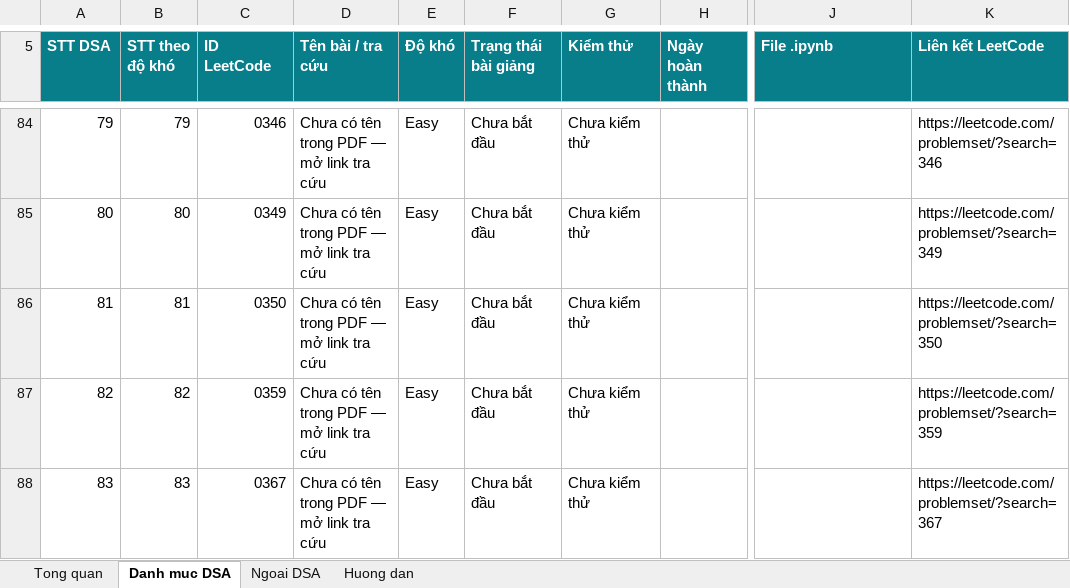
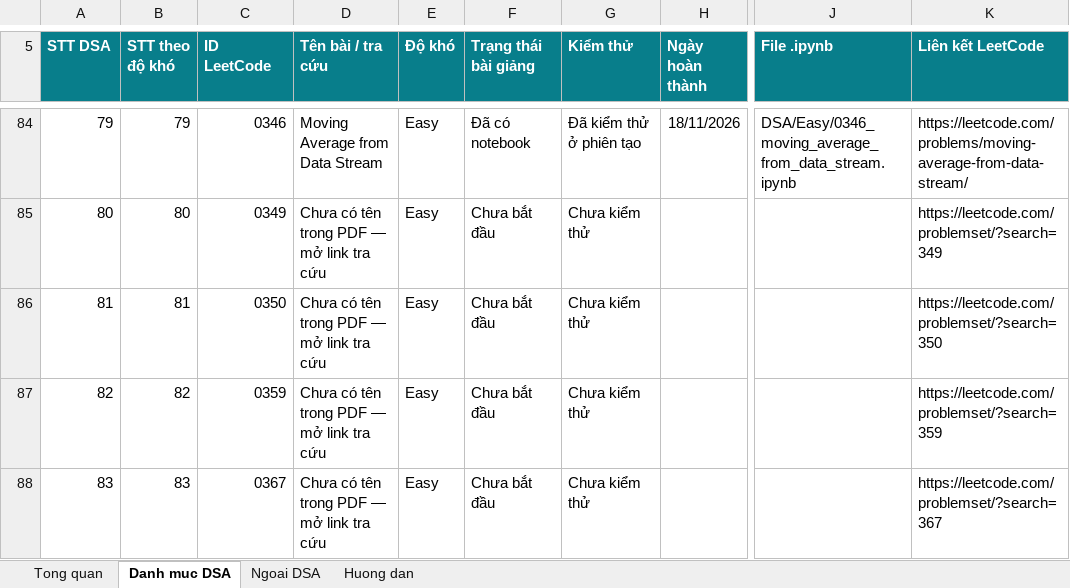
Before and after one commit to lhaochen118-ship-it/LeetCode, an Excel workbook: LeetCode_DSA_Python_3711_Theo_Doi_Tao_Bai_Giang.xlsx, sheet Danh muc DSA, drawn as a sheet; only a part is shown, gaps mark what is left out; values as stored, in another font and other column widths than the file's, no borders; conditional formats and table styles not drawn; the diff covers the shown part only; the diff names each change by its address in the sheet, - before the commit and + after, or states it on an @@ line.

```diff
--- a/LeetCode_DSA_Python_3711_Theo_Doi_Tao_Bai_Giang.xlsx (sheet Danh muc DSA)
+++ b/LeetCode_DSA_Python_3711_Theo_Doi_Tao_Bai_Giang.xlsx (sheet Danh muc DSA)
-D84 (Tên bài / tra cứu): Chưa có tên trong PDF — mở link tra cứu
+D84 (Tên bài / tra cứu): Moving Average from Data Stream
-F84 (Trạng thái bài giảng): Chưa bắt đầu
+F84 (Trạng thái bài giảng): Đã có notebook
-G84 (Kiểm thử): Chưa kiểm thử
+G84 (Kiểm thử): Đã kiểm thử ở phiên tạo
-H84 (Ngày hoàn thành): (empty)
+H84 (Ngày hoàn thành): 18/11/2026
-J84 (File .ipynb): (empty)
+J84 (File .ipynb): DSA/Easy/0346_moving_average_from_data_stream.ipynb
-K84 (Liên kết LeetCode): https://leetcode.com/problemset/?search=346
+K84 (Liên kết LeetCode): https://leetcode.com/problems/moving-average-from-data-stream/
```
Also changed, not shown: 114 edited cells elsewhere in this sheet, 12 other files.
